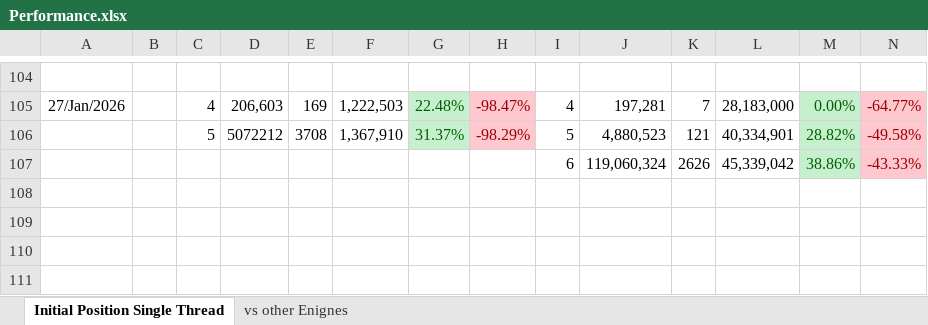
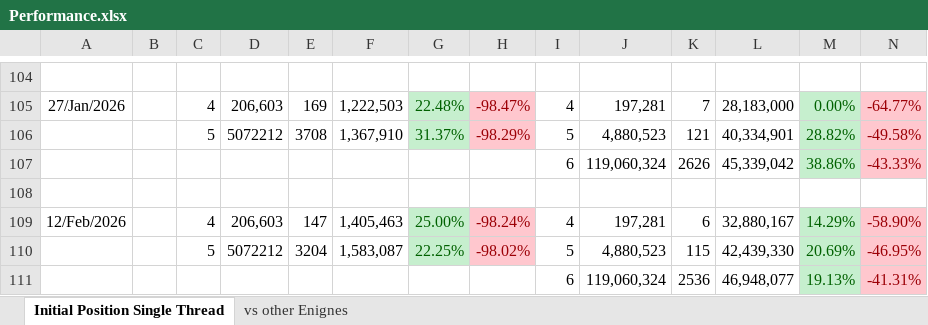
Before and after one commit to claudio-audisio/clace, an Excel workbook: docs/Performance.xlsx, sheet Initial Position Single Thread, drawn as a sheet; only a part is shown, gaps mark what is left out; values as stored, in another font and other column widths than the file's, no borders; rows hold the shown columns only; the diff names each change by its address in the sheet, - before the commit and + after, or states it on an @@ line.

```diff
--- a/docs/Performance.xlsx (sheet Initial Position Single Thread)
+++ b/docs/Performance.xlsx (sheet Initial Position Single Thread)
+row 108: (empty)
+row 109: 12/Feb/2026 |  | 4 | 206,603 | 147 | 1,405,463 | 25.00% | -98.24% | 4 | 197,281 | 6 | 32,880,167 | 14.29% | -58.90%
+row 110:  |  | 5 | 5072212 | 3204 | 1,583,087 | 22.25% | -98.02% | 5 | 4,880,523 | 115 | 42,439,330 | 20.69% | -46.95%
+row 111:  |  |  |  |  |  |  |  | 6 | 119,060,324 | 2536 | 46,948,077 | 19.13% | -41.31%
```
Also changed, not shown: 19 other files.
